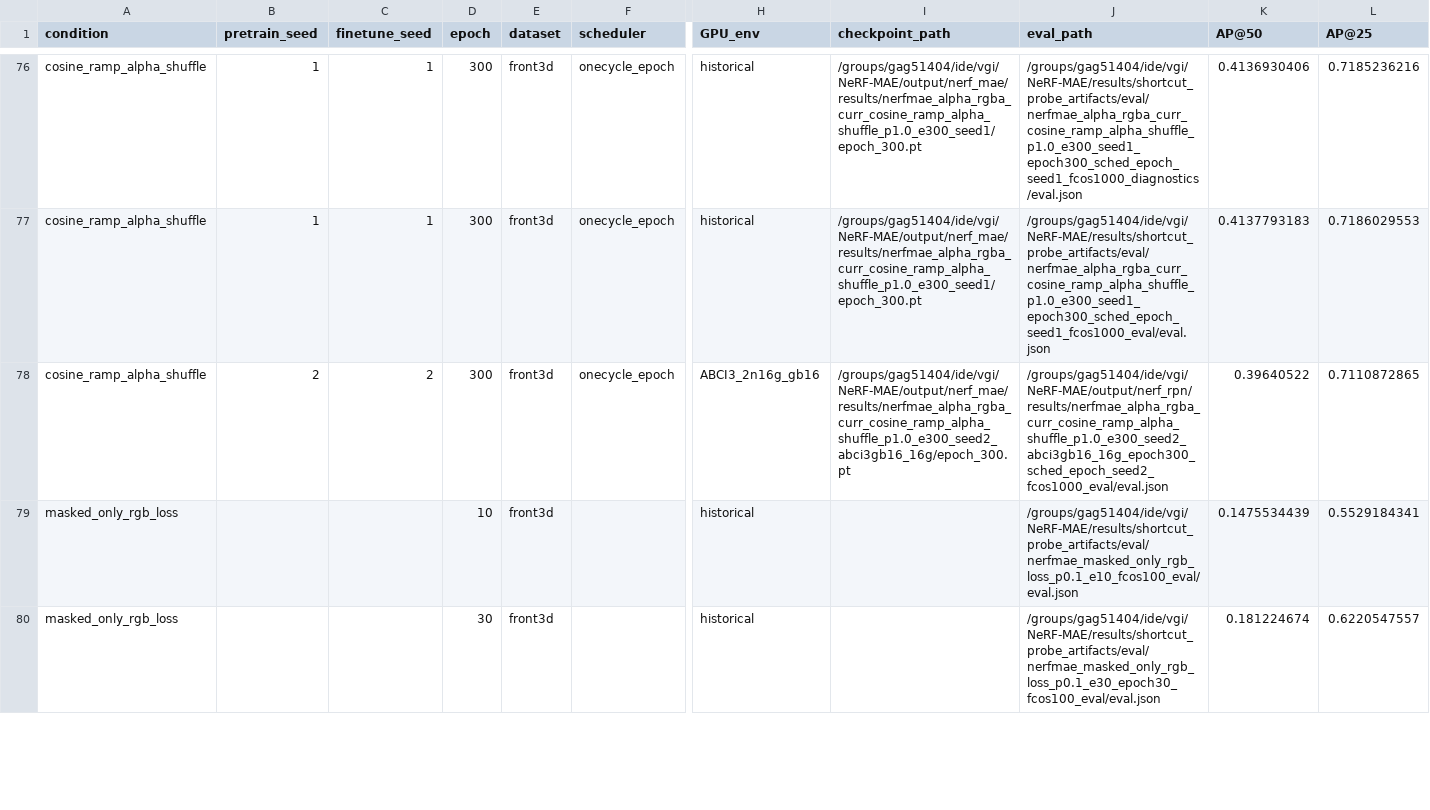
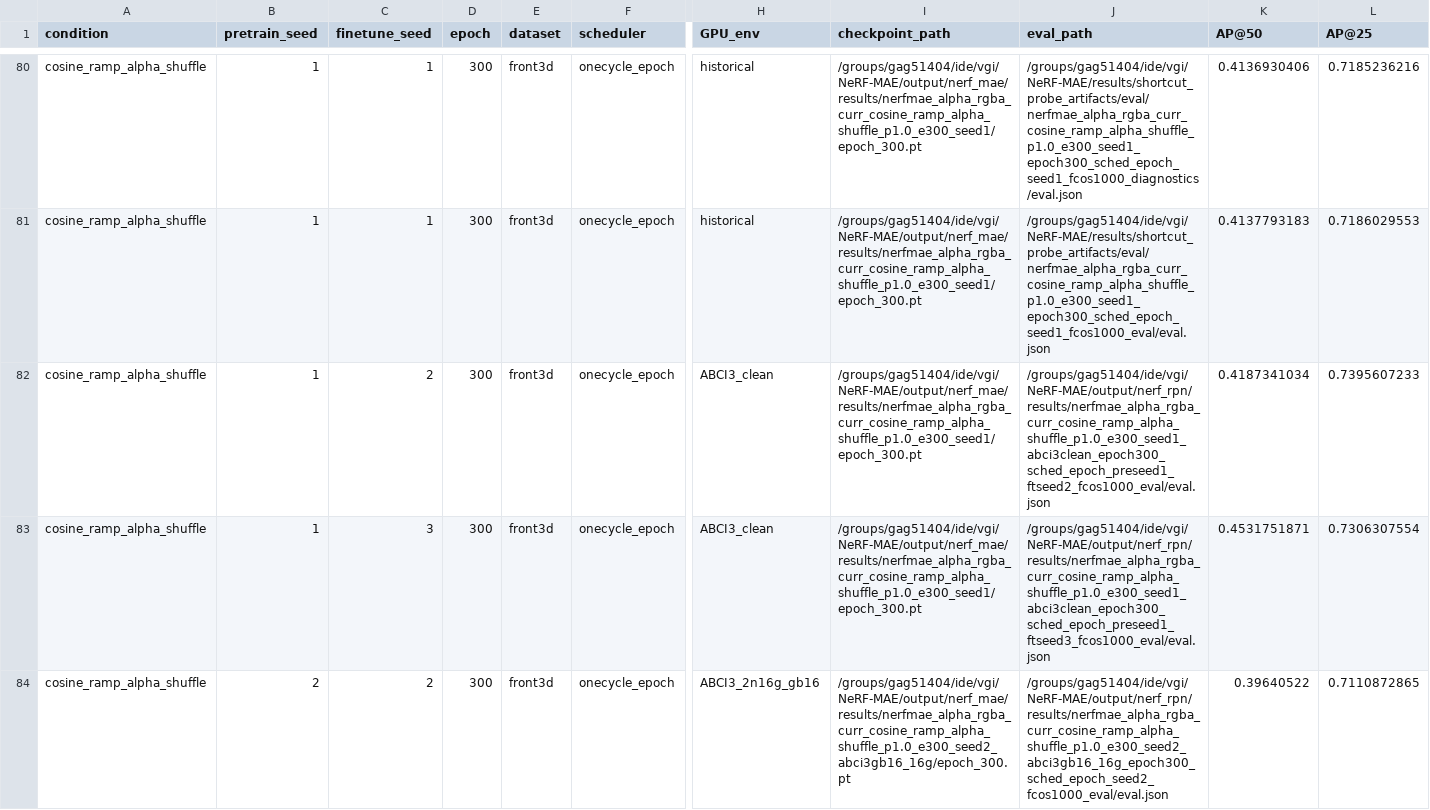
Before and after one commit to KohsukeIde/NeRF-MAE, a CSV file: results/shortcut_probe_artifacts/results_table.csv, drawn as a sheet; only a part is shown, gaps mark what is left out; the shorter side is filled out with more unchanged rows; rows hold the shown columns only; the diff covers the shown part only; the diff names each change by its address in the sheet, - before the commit and + after, or states it on an @@ line.

Commit message:
Update experiment log with new findings from ABCI3 e300 finetune-seed gate and D-MAE scout evaluations. Revise results to reflect improved performance metrics, including mean AP@50 comparisons across finetune seeds. Document the effectiveness of the alpha-to-RGBA curriculum and hierarchical structure modeling, while noting the limitations of the coordinate-only prior. Add new evaluation artifacts and refine existing data tables for clarity.

```diff
--- a/results/shortcut_probe_artifacts/results_table.csv
+++ b/results/shortcut_probe_artifacts/results_table.csv
+row 82: cosine_ramp_alpha_shuffle | 1 | 2 | 300 | front3d | onecycle_epoch | ABCI3_clean | /groups/gag51404/ide/vgi/NeRF-MAE/output/nerf_mae/results/nerfmae_alpha_rgba_curr_cosine_ramp_alpha_shuffle_p1.0_e300_seed1/epoch_300.pt | /groups/gag51404/ide/vgi/NeRF-MAE/output/nerf_rpn/results/nerfmae_alpha_rgba_curr_cosine_ramp_alpha_shuffle_p1.0_e300_seed1_abci3clean_epoch300_sched_epoch_preseed1_ftseed2_fcos1000_eval/eval.json | 0.4187341034 | 0.7395607233
+row 83: cosine_ramp_alpha_shuffle | 1 | 3 | 300 | front3d | onecycle_epoch | ABCI3_clean | /groups/gag51404/ide/vgi/NeRF-MAE/output/nerf_mae/results/nerfmae_alpha_rgba_curr_cosine_ramp_alpha_shuffle_p1.0_e300_seed1/epoch_300.pt | /groups/gag51404/ide/vgi/NeRF-MAE/output/nerf_rpn/results/nerfmae_alpha_rgba_curr_cosine_ramp_alpha_shuffle_p1.0_e300_seed1_abci3clean_epoch300_sched_epoch_preseed1_ftseed3_fcos1000_eval/eval.json | 0.4531751871 | 0.7306307554
```
Also changed, not shown: 7 added rows elsewhere in this file, 1 other file.
